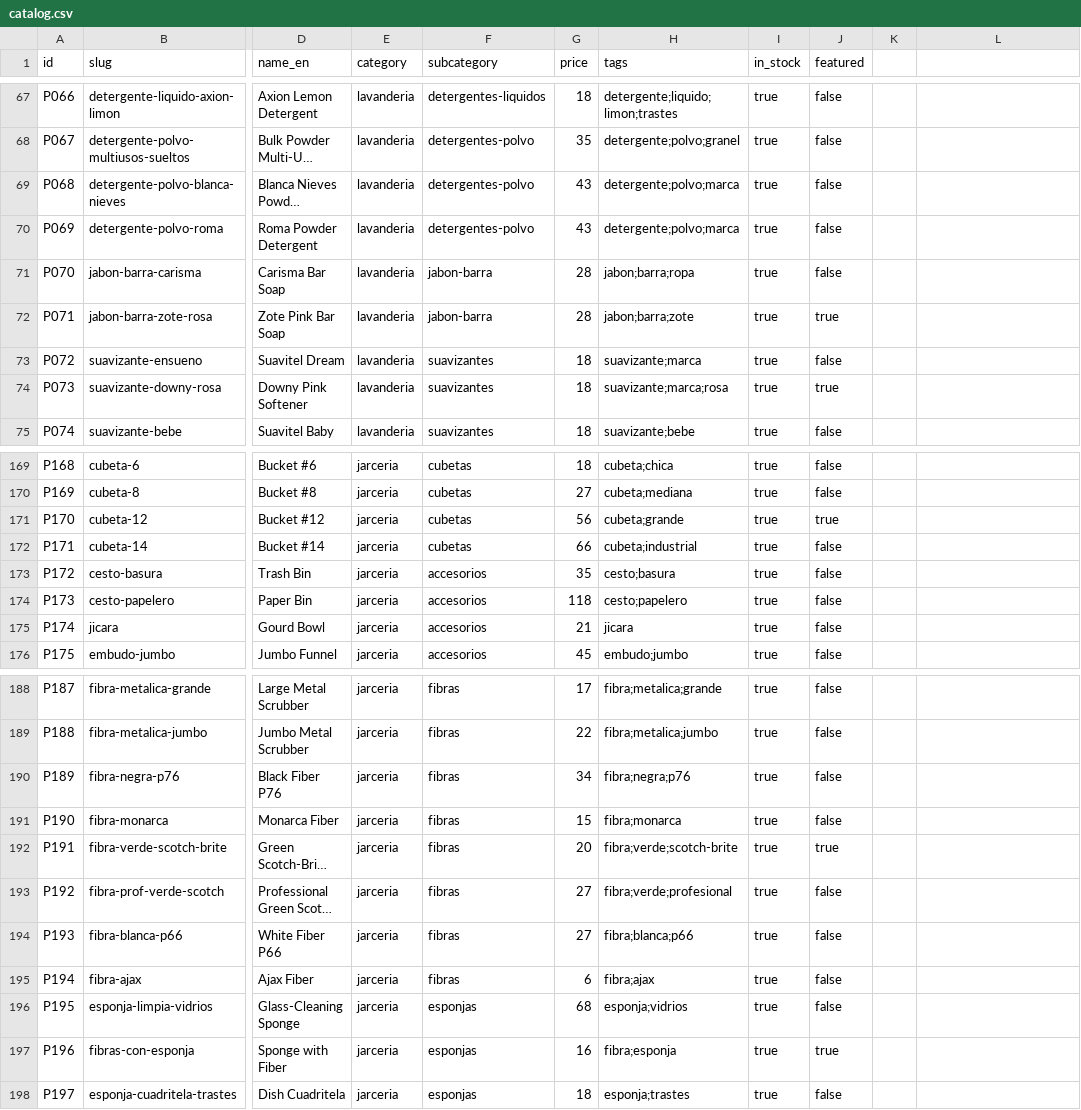
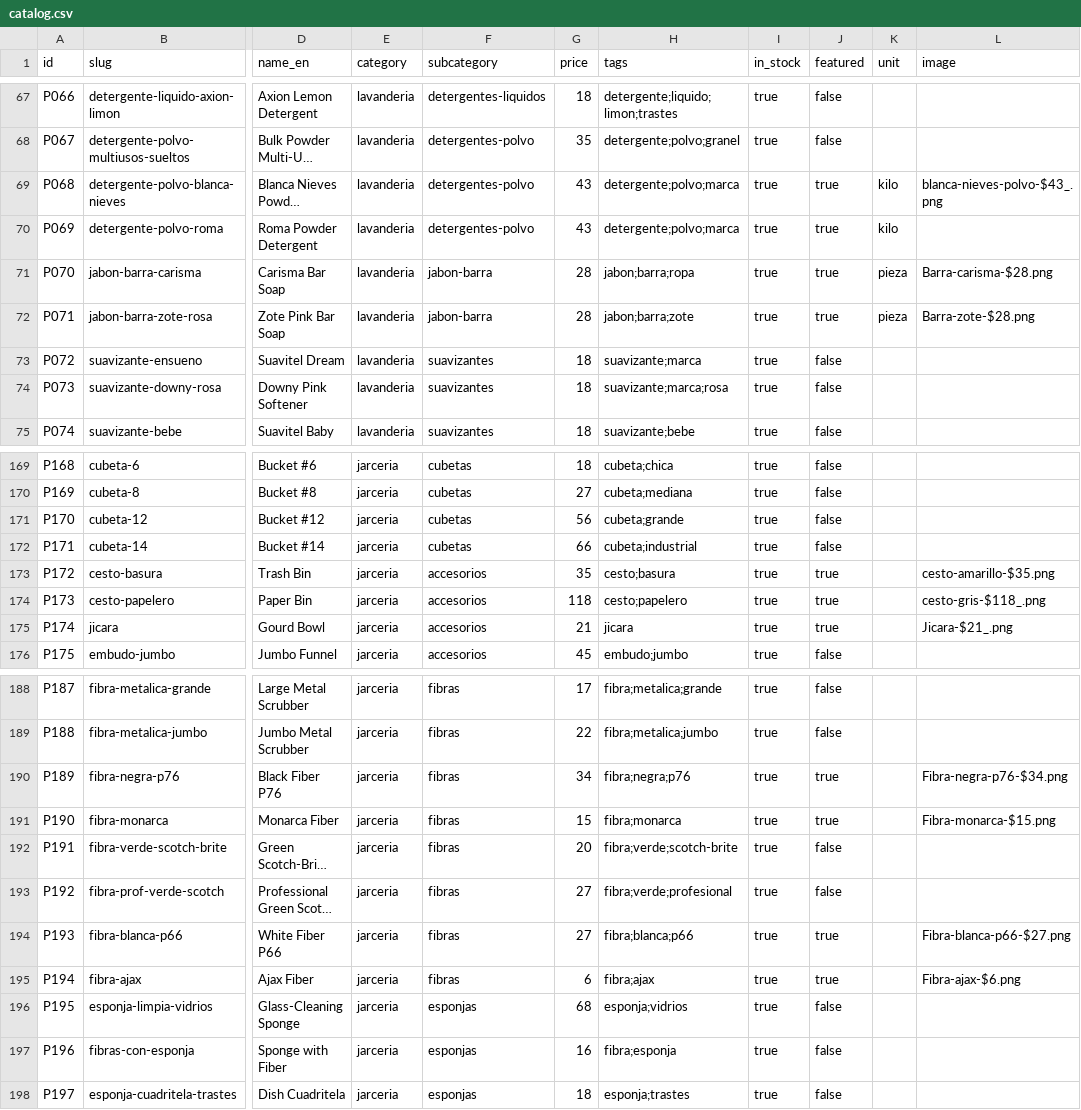
Before and after one commit to DrLongSocks/TotalBri, a CSV file: data/catalog.csv, drawn as a sheet; only a part is shown, gaps mark what is left out; long unchanged cells end in …; the diff covers the shown part only; the diff names each change by its address in the sheet, - before the commit and + after, or states it on an @@ line.

```diff
--- a/data/catalog.csv
+++ b/data/catalog.csv
-K1: (empty)
+K1: unit
-L1: (empty)
+L1: image
-J69:J71 (featured): false
+J69:J71 (featured): true
-K69:K70 (unit): (empty)
+K69:K70 (unit): kilo
-L69 (image): (empty)
+L69 (image): blanca-nieves-polvo-$43_.png
-K71:K72 (unit): (empty)
+K71:K72 (unit): pieza
-L71 (image): (empty)
+L71 (image): Barra-carisma-$28.png
-L72 (image): (empty)
+L72 (image): Barra-zote-$28.png
-J74 (featured): true
+J74 (featured): false
-J171 (featured): true
+J171 (featured): false
-J173:J175 (featured): false
+J173:J175 (featured): true
-L173 (image): (empty)
+L173 (image): cesto-amarillo-$35.png
-L174 (image): (empty)
+L174 (image): cesto-gris-$118_.png
-L175 (image): (empty)
+L175 (image): Jicara-$21_.png
-J190:J191 (featured): false
+J190:J191 (featured): true
-L190 (image): (empty)
+L190 (image): Fibra-negra-p76-$34.png
-L191 (image): (empty)
+L191 (image): Fibra-monarca-$15.png
-J192 (featured): true
+J192 (featured): false
-J194:J195 (featured): false
+J194:J195 (featured): true
-L194 (image): (empty)
+L194 (image): Fibra-blanca-p66-$27.png
-L195 (image): (empty)
+L195 (image): Fibra-ajax-$6.png
-J197 (featured): true
+J197 (featured): false
```
Also changed, not shown: 46 edited cells elsewhere in this file, 18 other files.
